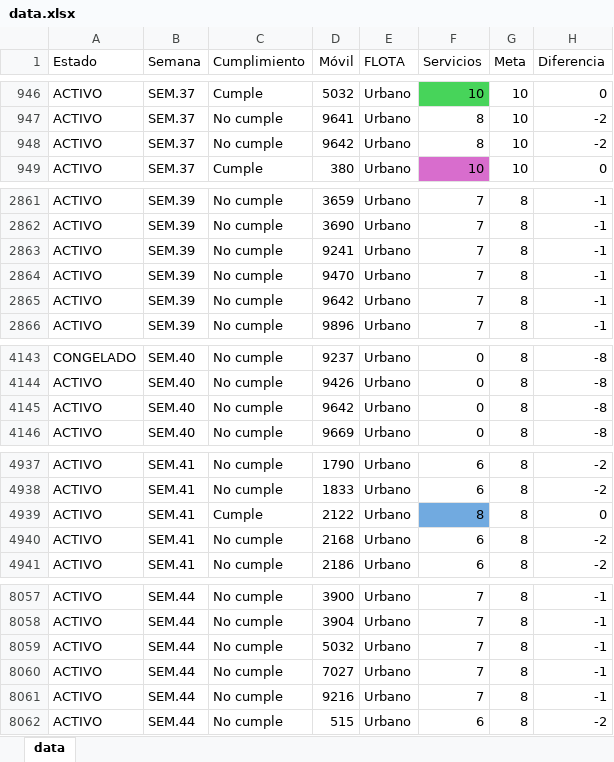
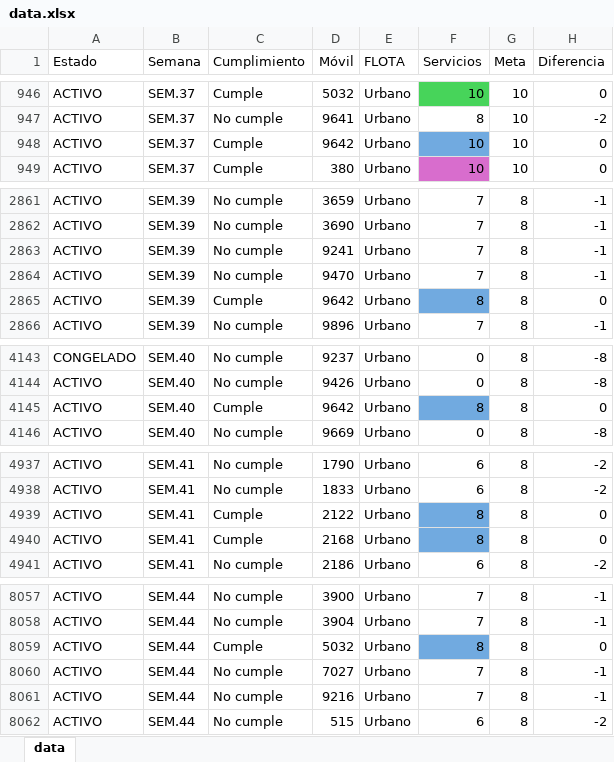
Before and after one commit to CarlosMoscol/directo, an Excel workbook: data.xlsx, sheet data, drawn as a sheet; only a part is shown, gaps mark what is left out; values as stored, in another font and other column widths than the file's, no borders; conditional formats not drawn; the diff names each change by its address in the sheet, - before the commit and + after, or states it on an @@ line.

Commit message:
Update data.xlsx

```diff
--- a/data.xlsx (sheet data)
+++ b/data.xlsx (sheet data)
-C948 (Cumplimiento): No cumple
+C948 (Cumplimiento): Cumple
-F948 (Servicios): 8
+F948 (Servicios): 10
-F948 fill: none
+F948 fill: #71AAE0
-H948 (Diferencia): -2
+H948 (Diferencia): 0
-C2865 (Cumplimiento): No cumple
+C2865 (Cumplimiento): Cumple
-F2865 (Servicios): 7
+F2865 (Servicios): 8
-F2865 fill: none
+F2865 fill: #71AAE0
-H2865 (Diferencia): -1
+H2865 (Diferencia): 0
-C4145 (Cumplimiento): No cumple
+C4145 (Cumplimiento): Cumple
-F4145 (Servicios): 0
+F4145 (Servicios): 8
-F4145 fill: none
+F4145 fill: #71AAE0
-H4145 (Diferencia): -8
+H4145 (Diferencia): 0
-C4940 (Cumplimiento): No cumple
+C4940 (Cumplimiento): Cumple
-F4940 (Servicios): 6
+F4940 (Servicios): 8
-F4940 fill: none
+F4940 fill: #71AAE0
-H4940 (Diferencia): -2
+H4940 (Diferencia): 0
-C8059 (Cumplimiento): No cumple
+C8059 (Cumplimiento): Cumple
-F8059 (Servicios): 7
+F8059 (Servicios): 8
-F8059 fill: none
+F8059 fill: #71AAE0
-H8059 (Diferencia): -1
+H8059 (Diferencia): 0
```
